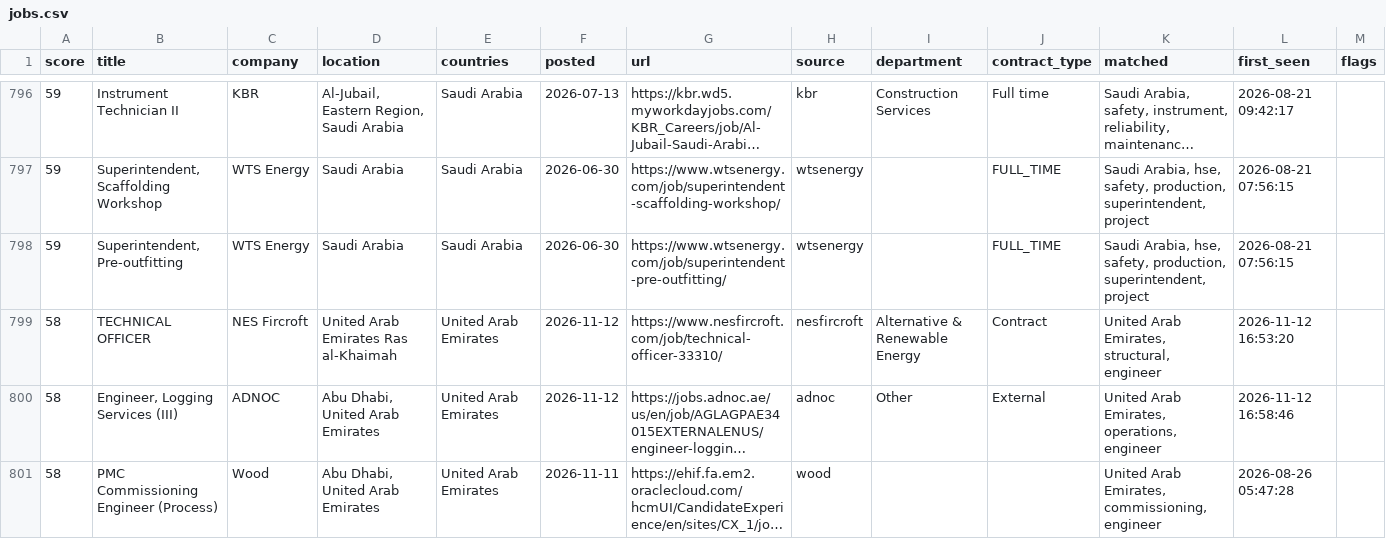
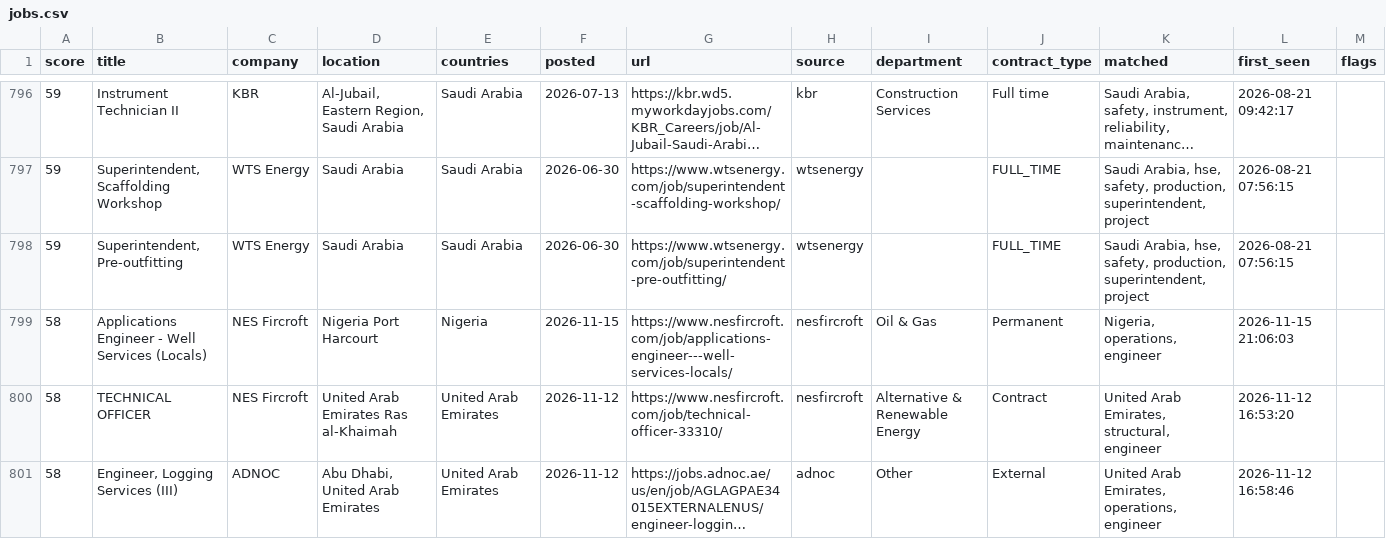
Before and after one commit to Khanmi1973/ogjobs, a CSV file: docs/jobs.csv, drawn as a sheet; only a part is shown, gaps mark what is left out; the shorter side is filled out with more unchanged rows; long unchanged cells end in …; the diff covers the shown part only; the diff names each change by its address in the sheet, - before the commit and + after, or states it on an @@ line.

```diff
--- a/docs/jobs.csv
+++ b/docs/jobs.csv
+row 799: 58 | Applications Engineer - Well Services (Locals) | NES Fircroft | Nigeria Port Harcourt | Nigeria | 2026-11-15 | https://www.nesfircroft.com/job/applications-engineer---well-services-locals/ | nesfircroft | Oil & Gas | Permanent | Nigeria, operations, engineer | 2026-11-15 21:06:03
```
Also changed, not shown: 2 added rows elsewhere in this file, 3 other files.
